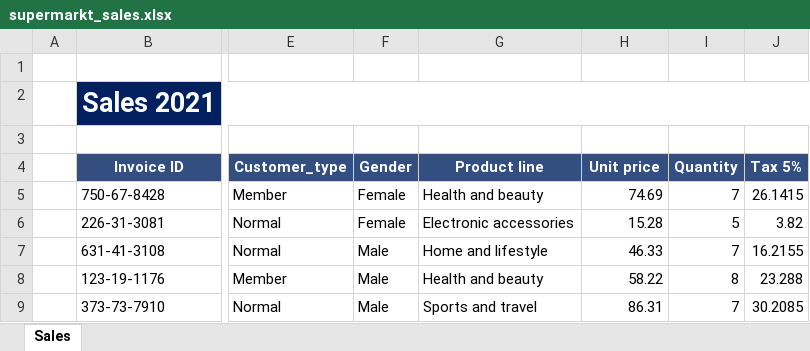
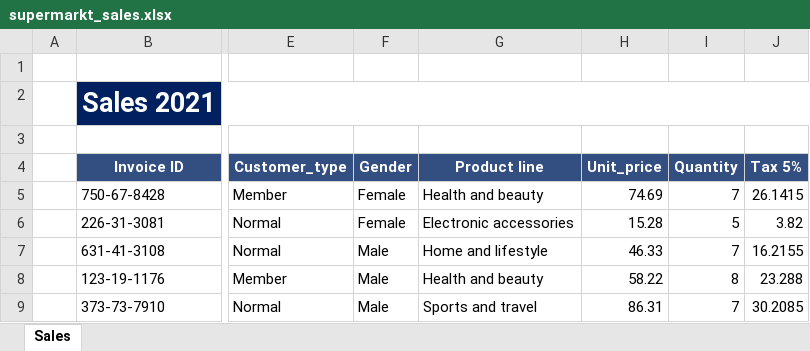
Before and after one commit to ADITYA-003/DataHack_2.0_PS-1_WAR_WITH_CODE, an Excel workbook: supermarkt_sales.xlsx, sheet Sales, drawn as a sheet; only a part is shown, gaps mark what is left out; values as stored, in another font and other column widths than the file's, no borders; the diff names each change by its address in the sheet, - before the commit and + after, or states it on an @@ line.

```diff
--- a/supermarkt_sales.xlsx (sheet Sales)
+++ b/supermarkt_sales.xlsx (sheet Sales)
-H4: Unit price
+H4: Unit_price
```
Also changed, not shown: 4 other files.
